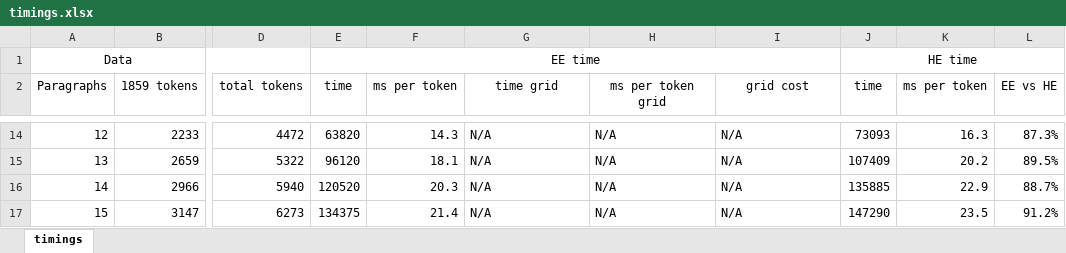
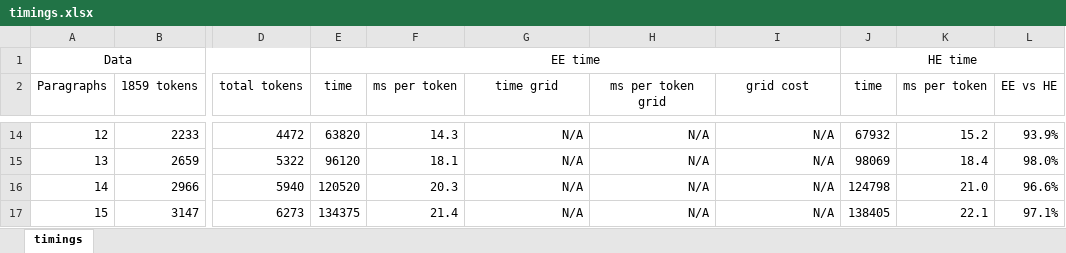
Before and after one commit to djbpitt/plot, an Excel workbook: nw/performance/timings.xlsx, sheet timings, drawn as a sheet; only a part is shown, gaps mark what is left out; values as stored, in another font and other column widths than the file's, no borders; the diff covers the shown part only; the diff names each change by its address in the sheet, - before the commit and + after, or states it on an @@ line.

```diff
--- a/nw/performance/timings.xlsx (sheet timings)
+++ b/nw/performance/timings.xlsx (sheet timings)
-G14:I17 alignment: left
+G14:I17 alignment: right
-J14 (time): 73093
+J14 (time): 67932
-K14 (ms per token): 16.3
+K14 (ms per token): 15.2
-L14 (EE vs HE): 87.3%
+L14 (EE vs HE): 93.9%
-J15 (time): 107409
+J15 (time): 98069
-K15 (ms per token): 20.2
+K15 (ms per token): 18.4
-L15 (EE vs HE): 89.5%
+L15 (EE vs HE): 98.0%
-J16 (time): 135885
+J16 (time): 124798
-K16 (ms per token): 22.9
+K16 (ms per token): 21.0
-L16 (EE vs HE): 88.7%
+L16 (EE vs HE): 96.6%
-J17 (time): 147290
+J17 (time): 138405
-K17 (ms per token): 23.5
+K17 (ms per token): 22.1
-L17 (EE vs HE): 91.2%
+L17 (EE vs HE): 97.1%
```
Also changed, not shown: 59 edited cells elsewhere in this sheet, 7 other files.
